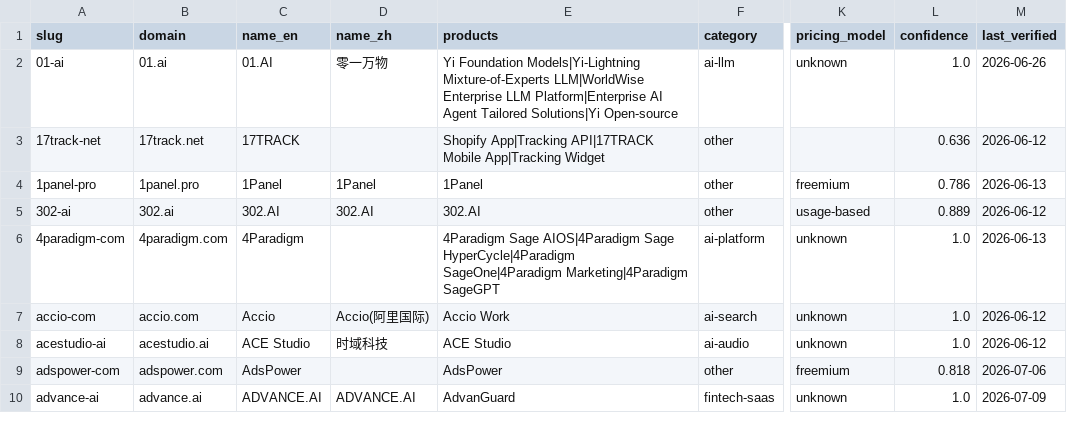
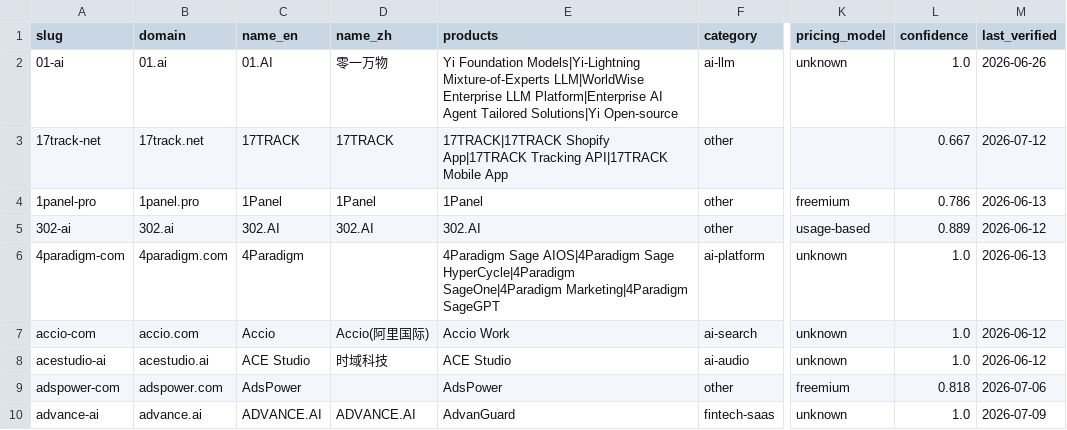
Before and after one commit to SinoFacts/dataset, a CSV file: companies.csv, drawn as a sheet; only a part is shown, gaps mark what is left out; the diff covers the shown part only; the diff names each change by its address in the sheet, - before the commit and + after, or states it on an @@ line.

Commit message:
Data refresh: 383 companies (2026-07-12)

```diff
--- a/companies.csv
+++ b/companies.csv
-D3 (name_zh): (empty)
+D3 (name_zh): 17TRACK
-E3 (products): Shopify App|Tracking API|17TRACK Mobile App|Tracking Widget
+E3 (products): 17TRACK|17TRACK Shopify App|17TRACK Tracking API|17TRACK Mobile App
-L3 (confidence): 0.636
+L3 (confidence): 0.667
-M3 (last_verified): 2026-06-12
+M3 (last_verified): 2026-07-12
```
Also changed, not shown: 12 edited cells elsewhere in this file, 3 other files.
